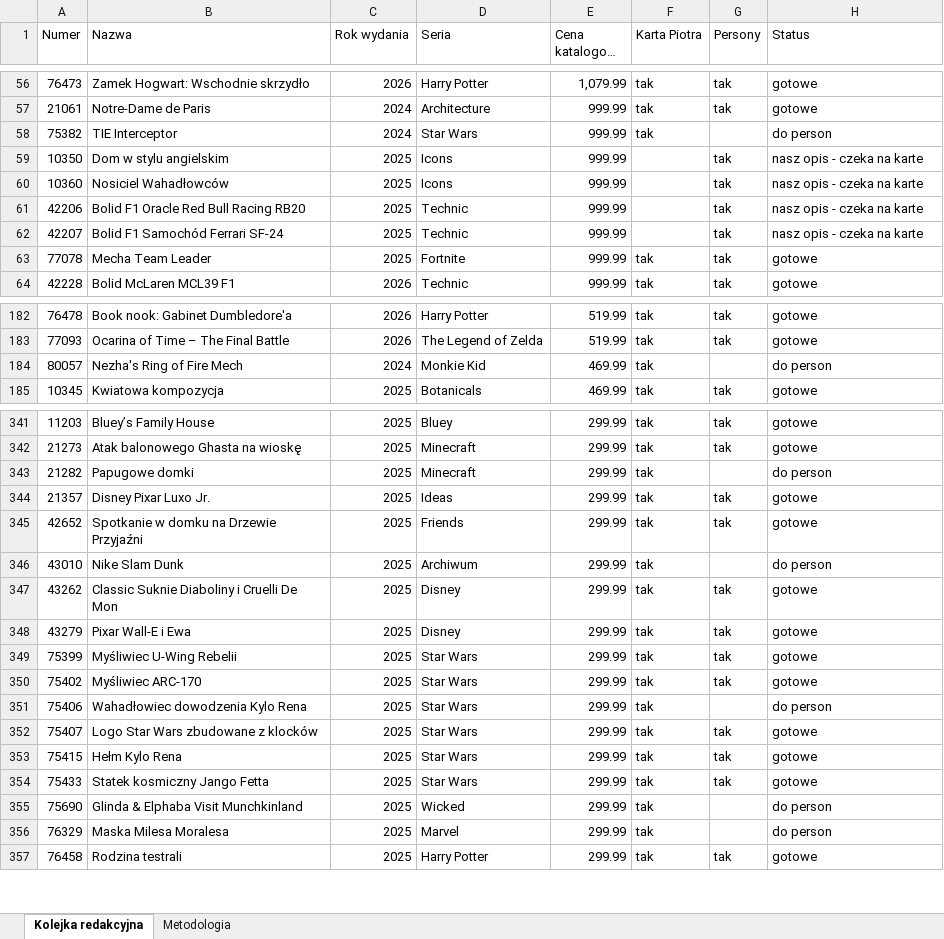
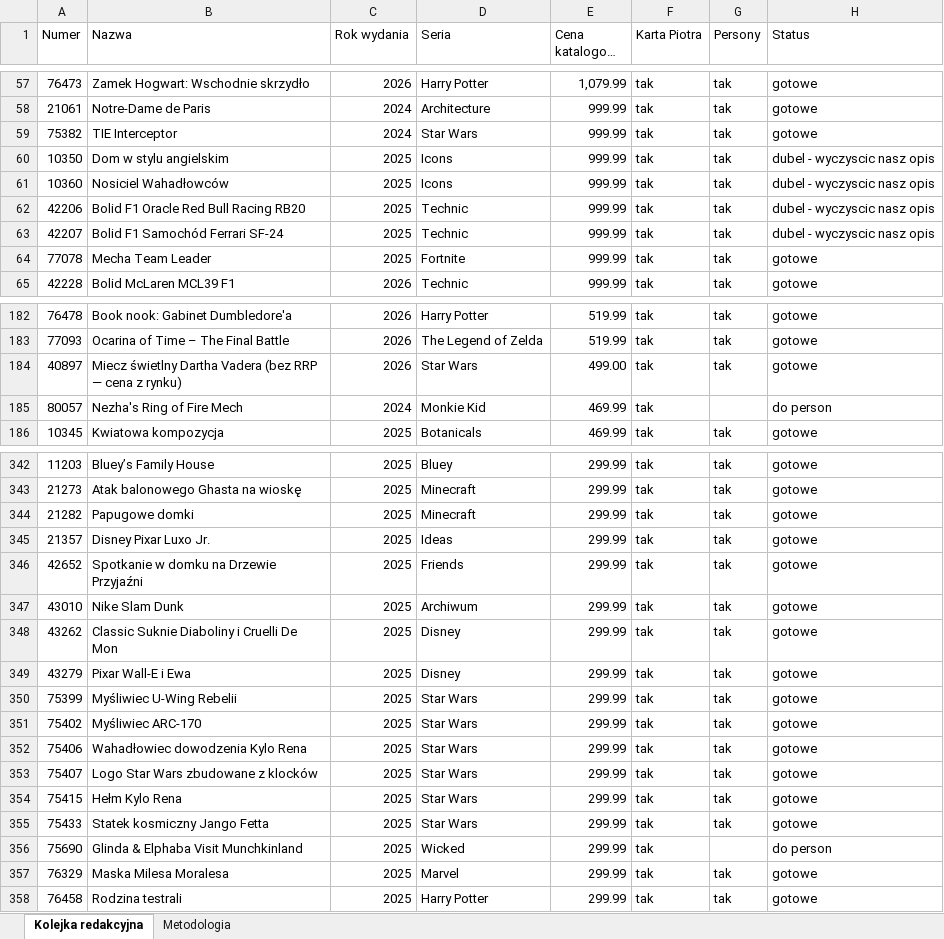
Before and after one commit to MarekDOLEW/blogoklockach, an Excel workbook: materialy/kolejka-redakcyjna.xlsx, sheet Kolejka redakcyjna, drawn as a sheet; only a part is shown, gaps mark what is left out; long unchanged cells end in …; values as stored, in another font and other column widths than the file's, no cell formats; addresses are those after the commit; the diff covers the shown part only; the diff names each change by its address in the sheet, - before the commit and + after, or states it on an @@ line.

```diff
--- a/materialy/kolejka-redakcyjna.xlsx (sheet Kolejka redakcyjna)
+++ b/materialy/kolejka-redakcyjna.xlsx (sheet Kolejka redakcyjna)
-G59 (Persony): (empty)
+G59 (Persony): tak
-H59 (Status): do person
+H59 (Status): gotowe
-F60:F63 (Karta Piotra): (empty)
+F60:F63 (Karta Piotra): tak
-H60:H63 (Status): nasz opis - czeka na karte
+H60:H63 (Status): dubel - wyczyscic nasz opis
+row 184: 40897 | Miecz świetlny Dartha Vadera (bez RRP — cena z rynku) | 2026 | Star Wars | 499.00 | tak | tak | gotowe
-G344 (Persony): (empty)
+G344 (Persony): tak
-H344 (Status): do person
+H344 (Status): gotowe
-G347 (Persony): (empty)
+G347 (Persony): tak
-H347 (Status): do person
+H347 (Status): gotowe
-G352 (Persony): (empty)
+G352 (Persony): tak
-H352 (Status): do person
+H352 (Status): gotowe
-G357 (Persony): (empty)
+G357 (Persony): tak
-H357 (Status): do person
+H357 (Status): gotowe
```
Also changed, not shown: 2 added rows, 2 removed rows and 129 edited cells elsewhere in this sheet, sheet Metodologia, cell formats, 4 other files.
